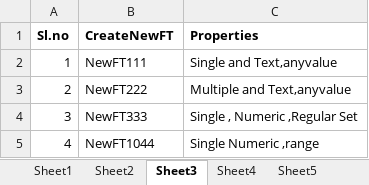
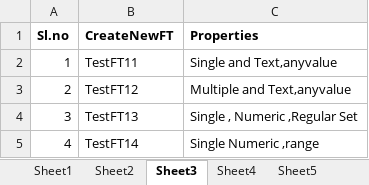
Before and after one commit to Sumantsapiens/NG-Automation, an Excel workbook: Resources/Testdata.xlsx, sheet Sheet3, drawn as a sheet; values as stored, in another font and other column widths than the file's, no borders; the diff names each change by its address in the sheet, - before the commit and + after, or states it on an @@ line.

```diff
--- a/Resources/Testdata.xlsx (sheet Sheet3)
+++ b/Resources/Testdata.xlsx (sheet Sheet3)
-B2 (CreateNewFT): NewFT111
+B2 (CreateNewFT): TestFT11
-B3 (CreateNewFT): NewFT222
+B3 (CreateNewFT): TestFT12
-B4 (CreateNewFT): NewFT333
+B4 (CreateNewFT): TestFT13
-B5 (CreateNewFT): NewFT1044
+B5 (CreateNewFT): TestFT14
```
Also changed, not shown: sheet Sheet2, sheet Sheet1, other sheet tabs, 9 other files.
